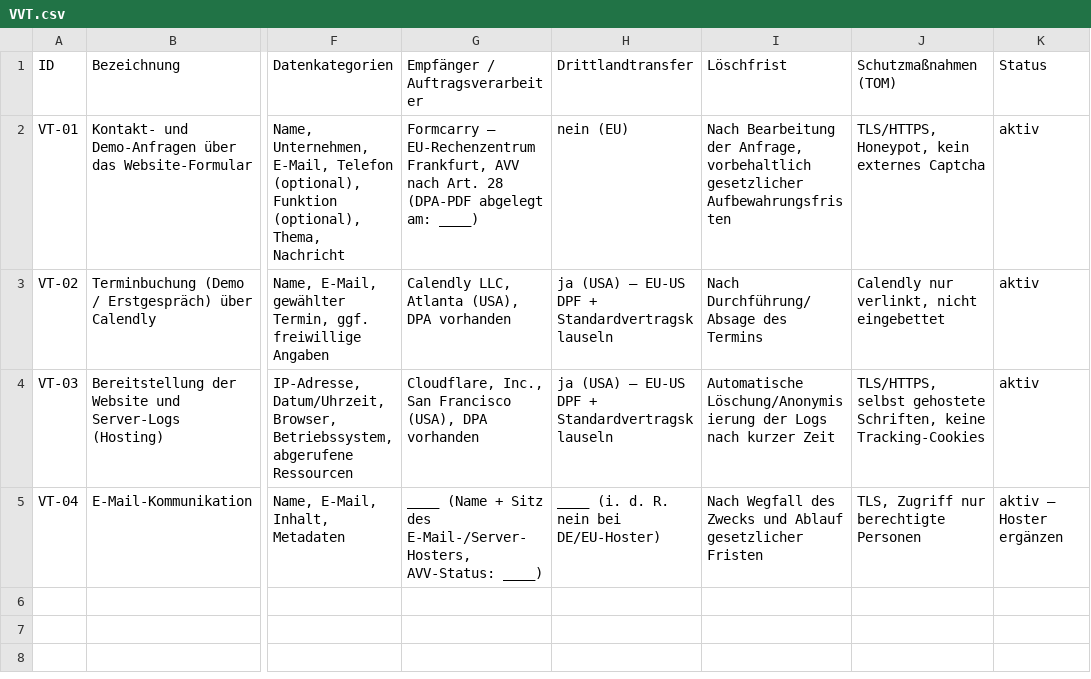
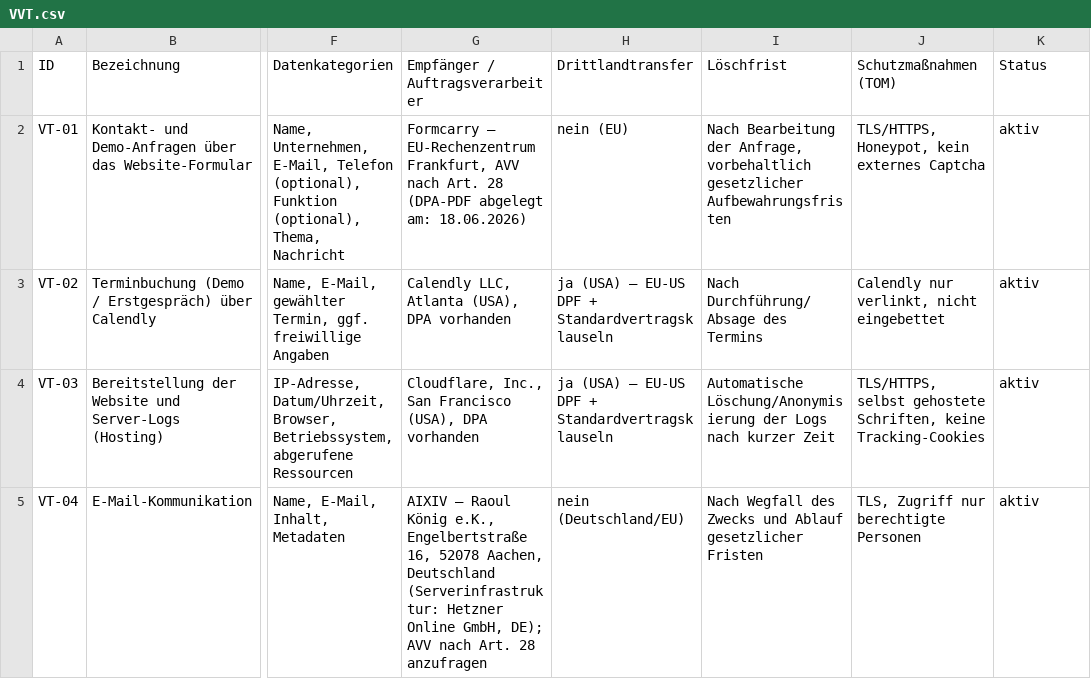
Before and after one commit to leanAM-Urbanmaker/leanam, a CSV file: vvt/VVT.csv, drawn as a sheet; only a part is shown, gaps mark what is left out; the diff names each change by its address in the sheet, - before the commit and + after, or states it on an @@ line.

```diff
--- a/vvt/VVT.csv
+++ b/vvt/VVT.csv
-G2 (Empfänger / Auftragsverarbeiter): …abgelegt am: ____)
+G2 (Empfänger / Auftragsverarbeiter): …abgelegt am: 18.06.2026)
-G5 (Empfänger / Auftragsverarbeiter): ____ (Name + Sitz des E-Mail-/Server-Hosters, AVV-Status: ____)
+G5 (Empfänger / Auftragsverarbeiter): AIXIV – Raoul König e.K., Engelbertstraße 16, 52078 Aachen, Deutschland (Serverinfrastruktur: Hetzner Online GmbH, DE); AVV nach Art. 28 anzufragen
-H5 (Drittlandtransfer): ____ (i. d. R. nein bei DE/EU-Hoster)
+H5 (Drittlandtransfer): nein (Deutschland/EU)
-K5 (Status): aktiv – Hoster ergänzen
+K5 (Status): aktiv
```
Also changed, not shown: 2 other files.
